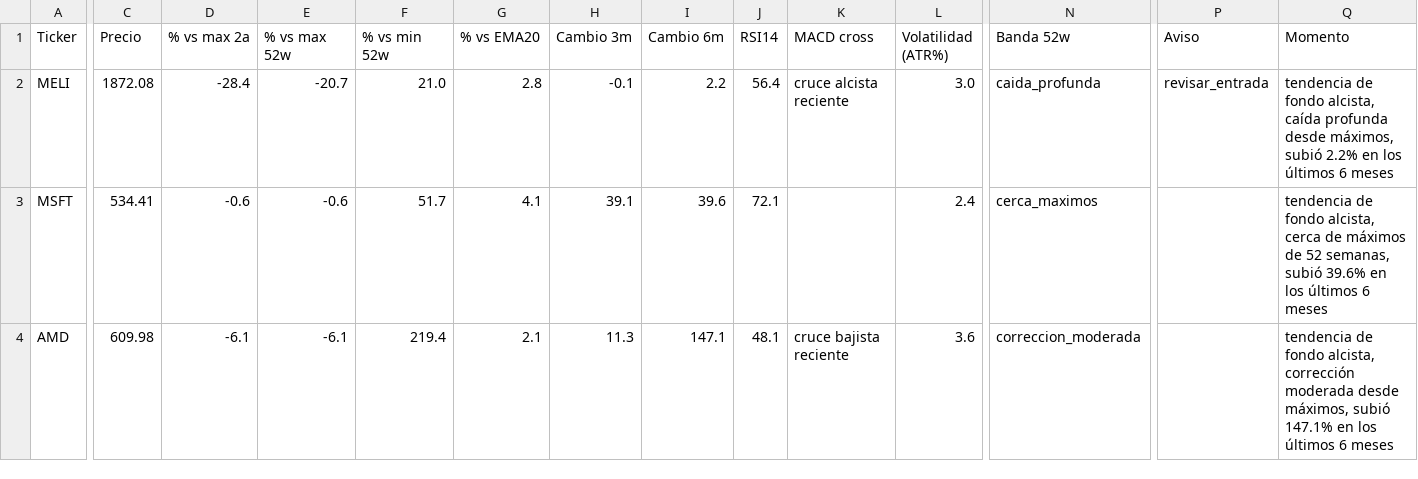
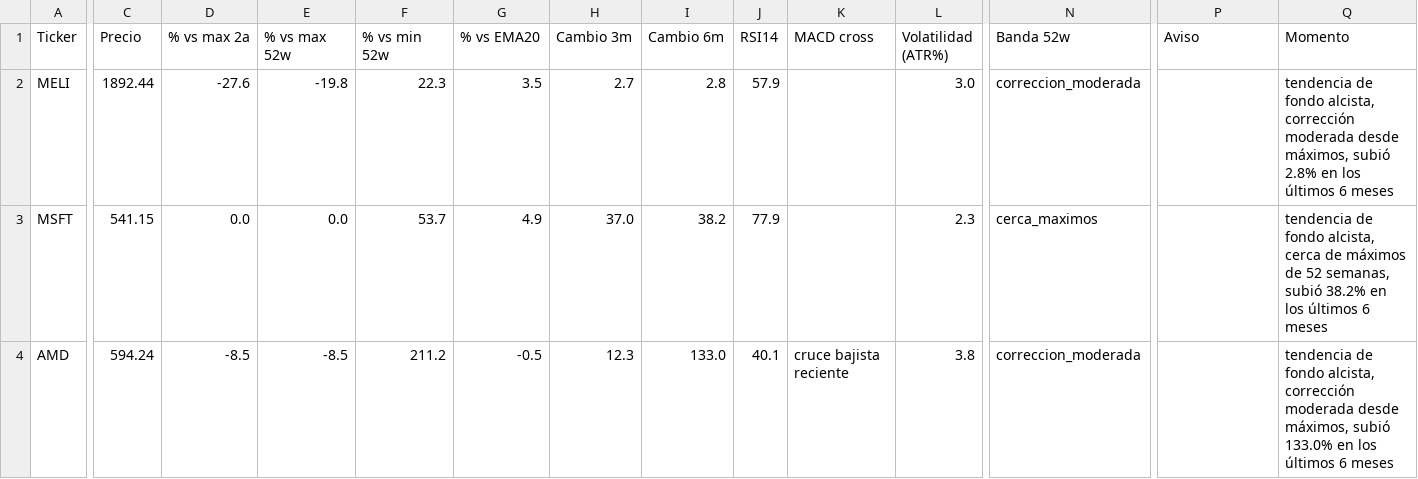
Before and after one commit to marianobuglio/invest-agent, a CSV file: analysis_result.csv, drawn as a sheet; only a part is shown, gaps mark what is left out; the diff covers the shown part only; the diff names each change by its address in the sheet, - before the commit and + after, or states it on an @@ line.

```diff
--- a/analysis_result.csv
+++ b/analysis_result.csv
-C2 (Precio): 1872.08
+C2 (Precio): 1892.44
-D2 (% vs max 2a): -28.4
+D2 (% vs max 2a): -27.6
-E2 (% vs max 52w): -20.7
+E2 (% vs max 52w): -19.8
-F2 (% vs min 52w): 21.0
+F2 (% vs min 52w): 22.3
-G2 (% vs EMA20): 2.8
+G2 (% vs EMA20): 3.5
-H2 (Cambio 3m): -0.1
+H2 (Cambio 3m): 2.7
-I2 (Cambio 6m): 2.2
+I2 (Cambio 6m): 2.8
-J2 (RSI14): 56.4
+J2 (RSI14): 57.9
-K2 (MACD cross): cruce alcista reciente
+K2 (MACD cross): (empty)
-N2 (Banda 52w): caida_profunda
+N2 (Banda 52w): correccion_moderada
-P2 (Aviso): revisar_entrada
+P2 (Aviso): (empty)
-Q2 (Momento): …fondo alcista, caída profunda desde máximos, subió 2.2% en los…
+Q2 (Momento): …fondo alcista, corrección moderada desde máximos, subió 2.8% en los…
-C3 (Precio): 534.41
+C3 (Precio): 541.15
-D3 (% vs max 2a): -0.6
+D3 (% vs max 2a): 0.0
-E3 (% vs max 52w): -0.6
+E3 (% vs max 52w): 0.0
-F3 (% vs min 52w): 51.7
+F3 (% vs min 52w): 53.7
-G3 (% vs EMA20): 4.1
+G3 (% vs EMA20): 4.9
-H3 (Cambio 3m): 39.1
+H3 (Cambio 3m): 37.0
-I3 (Cambio 6m): 39.6
+I3 (Cambio 6m): 38.2
-J3 (RSI14): 72.1
+J3 (RSI14): 77.9
-L3 (Volatilidad (ATR%)): 2.4
+L3 (Volatilidad (ATR%)): 2.3
-Q3 (Momento): …semanas, subió 39.6% en los…
+Q3 (Momento): …semanas, subió 38.2% en los…
-C4 (Precio): 609.98
+C4 (Precio): 594.24
-D4 (% vs max 2a): -6.1
+D4 (% vs max 2a): -8.5
-E4 (% vs max 52w): -6.1
+E4 (% vs max 52w): -8.5
-F4 (% vs min 52w): 219.4
+F4 (% vs min 52w): 211.2
-G4 (% vs EMA20): 2.1
+G4 (% vs EMA20): -0.5
-H4 (Cambio 3m): 11.3
+H4 (Cambio 3m): 12.3
-I4 (Cambio 6m): 147.1
+I4 (Cambio 6m): 133.0
-J4 (RSI14): 48.1
+J4 (RSI14): 40.1
-L4 (Volatilidad (ATR%)): 3.6
+L4 (Volatilidad (ATR%)): 3.8
-Q4 (Momento): …máximos, subió 147.1% en los…
+Q4 (Momento): …máximos, subió 133.0% en los…
```
Also changed, not shown: 80 edited cells elsewhere in this file, state_previous_run.csv, 2 other files.
